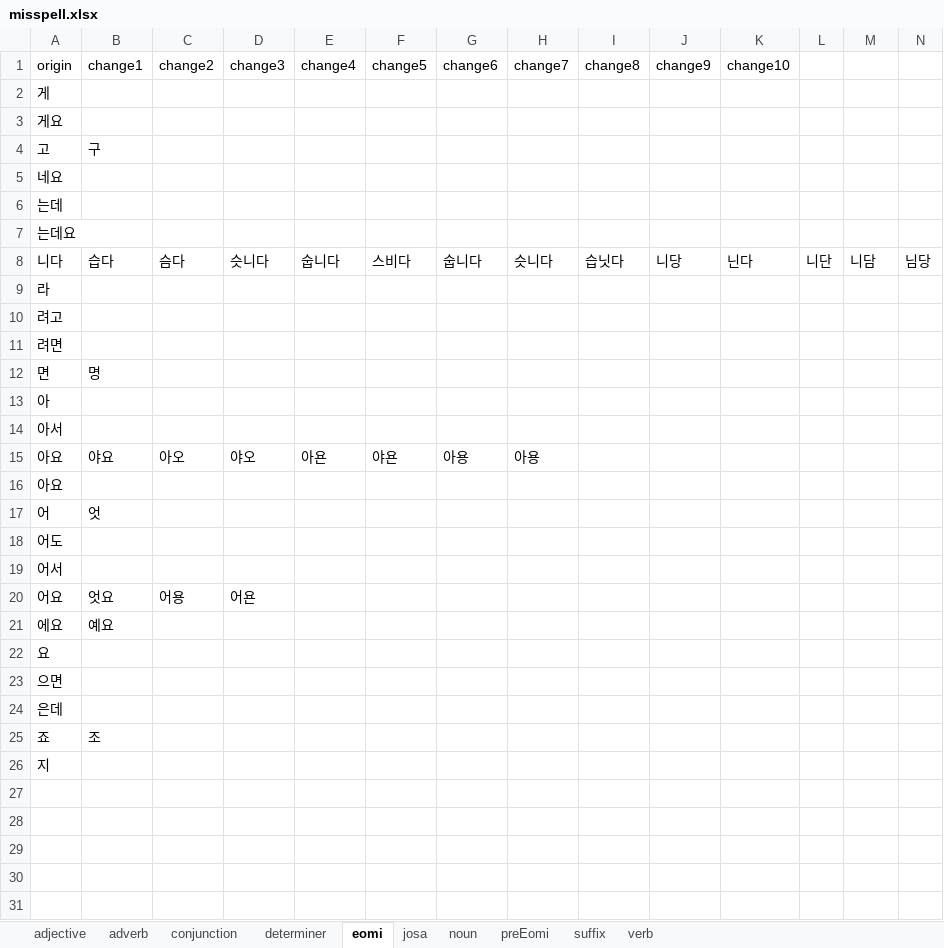
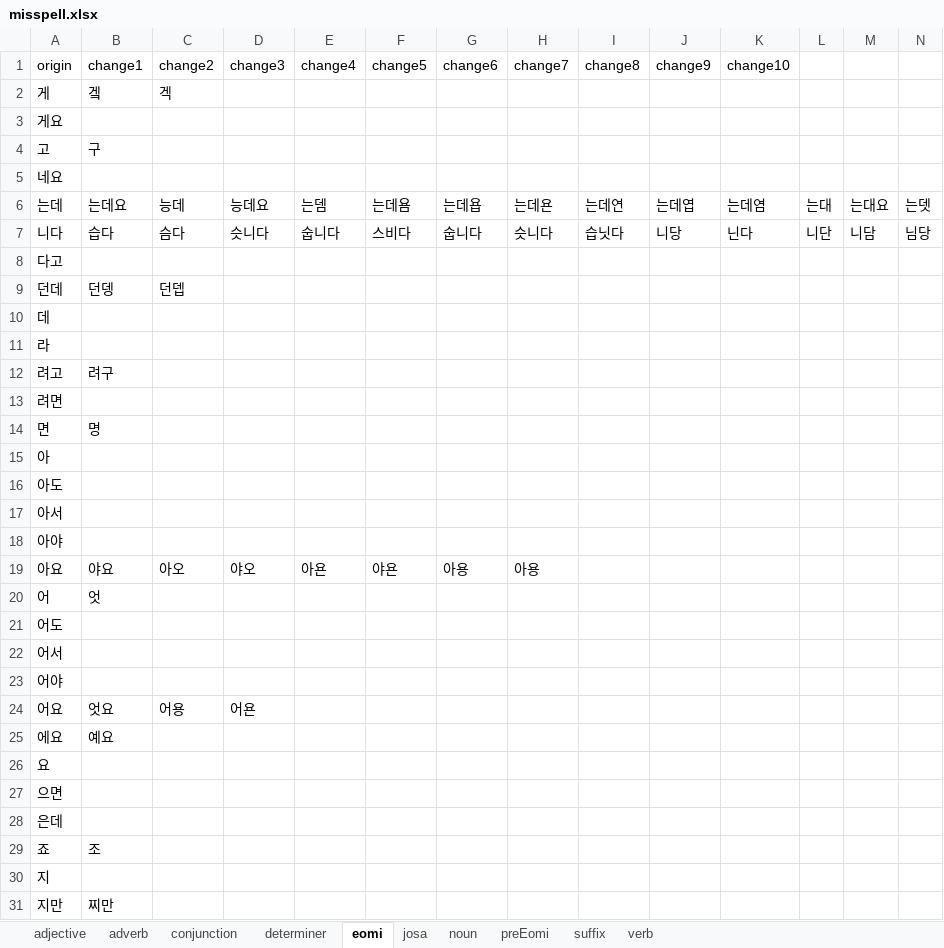
Before and after one commit to ruby-kim/mkdg, an Excel workbook: data/misspell.xlsx, sheet eomi, drawn as a sheet; only a part is shown; values as stored, in another font and other column widths than the file's, no borders; removed rows and columns are numbered as before the commit, all else as after; rows hold the shown columns only; the diff names each change by its address in the sheet, - before the commit and + after, or states it on an @@ line.

```diff
--- a/data/misspell.xlsx (sheet eomi)
+++ b/data/misspell.xlsx (sheet eomi)
-B2 (change1): (empty)
+B2 (change1): 겤
-C2 (change2): (empty)
+C2 (change2): 겍
-B6 (change1): (empty)
+B6 (change1): 는데요
-C6 (change2): (empty)
+C6 (change2): 능데
-D6 (change3): (empty)
+D6 (change3): 능데요
-E6 (change4): (empty)
+E6 (change4): 는뎀
-F6 (change5): (empty)
+F6 (change5): 는데욤
-G6 (change6): (empty)
+G6 (change6): 는데욥
-H6 (change7): (empty)
+H6 (change7): 는데욘
-I6 (change8): (empty)
+I6 (change8): 는데연
-J6 (change9): (empty)
+J6 (change9): 는데엽
-K6 (change10): (empty)
+K6 (change10): 는데염
-L6: (empty)
+L6: 는대
-M6: (empty)
+M6: 는대요
-N6: (empty)
+N6: 는뎃
-row 7: 는데요
+row 8: 다고
+row 9: 던데 | 던뎅 | 던뎁
+row 10: 데
-B12 (change1): (empty)
+B12 (change1): 려구
+row 16: 아도
+row 18: 아야
-row 16: 아요
+row 23: 어야
+row 31: 지만 | 찌만
```
Also changed, not shown: sheet verb, sheet conjunction, sheet determiner, sheet noun, sheet adjective, sheet adverb, 2 more sheets, 3 other files.
